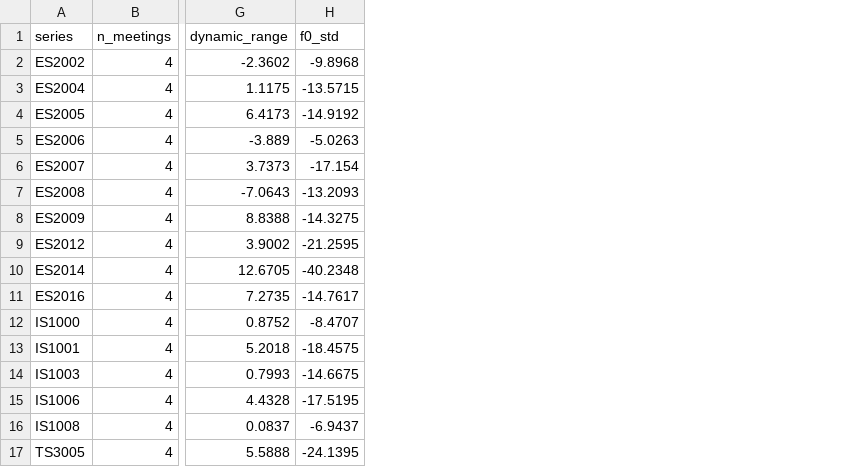
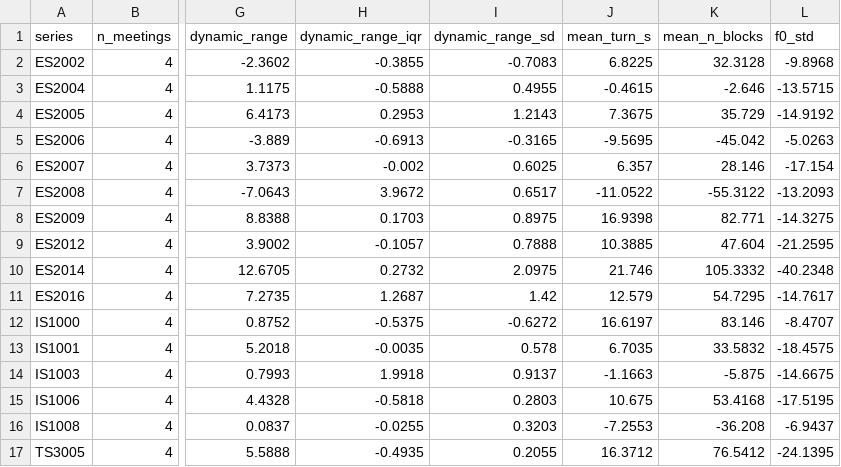
Before and after one commit to RanushiAmanda/equvid, a CSV file: components/C4_Audio/output/c4_series_level.csv, drawn as a sheet; only a part is shown, gaps mark what is left out; the diff names each change by its address in the sheet, - before the commit and + after, or states it on an @@ line.

Commit message:
C4: v4 dynamic_range = IQR (max-min 13/16 p=.021 vs IQR 6/16 p=.45); max-min tracked turn length, AMI correctly null

```diff
--- a/components/C4_Audio/output/c4_series_level.csv
+++ b/components/C4_Audio/output/c4_series_level.csv
+column H (dynamic_range_iqr), rows 2-17: -0.3855 | -0.5888 | 0.2953 | -0.6913 | -0.002 | 3.9672 | 0.1703 | -0.1057 | 0.2732 | 1.2687 | -0.5375 | -0.0035 | 1.9918 | -0.5818 | -0.0255 | -0.4935
+column I (dynamic_range_sd), rows 2-17: -0.7083 | 0.4955 | 1.2143 | -0.3165 | 0.6025 | 0.6517 | 0.8975 | 0.7888 | 2.0975 | 1.42 | -0.6272 | 0.578 | 0.9137 | 0.2803 | 0.3203 | 0.2055
+column J (mean_turn_s), rows 2-17: 6.8225 | -0.4615 | 7.3675 | -9.5695 | 6.357 | -11.0522 | 16.9398 | 10.3885 | 21.746 | 12.579 | 16.6197 | 6.7035 | -1.1663 | 10.675 | -7.2553 | 16.3712
+column K (mean_n_blocks), rows 2-17: 32.3128 | -2.646 | 35.729 | -45.042 | 28.146 | -55.3122 | 82.771 | 47.604 | 105.3332 | 54.7295 | 83.146 | 33.5832 | -5.875 | 53.4168 | -36.208 | 76.5412
```
Also changed, not shown: 4 other files.
